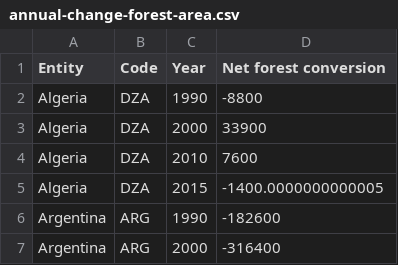
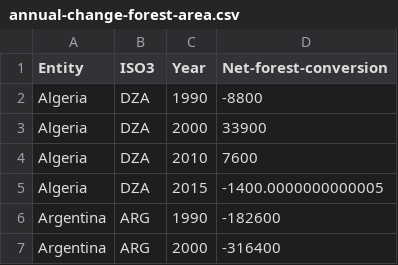
Before and after one commit to langstonhowley/seminar-webpage, a CSV file: public/annual-change-forest-area.csv, drawn as a sheet; only a part is shown.

```diff
--- a/public/annual-change-forest-area.csv
+++ b/public/annual-change-forest-area.csv
@@ -1,2 +1,2 @@
-Entity,Code,Year,Net forest conversion
+Entity,ISO3,Year,Net-forest-conversion
 Algeria,DZA,1990,-8800
```
Also changed, not shown: 7 other files.
